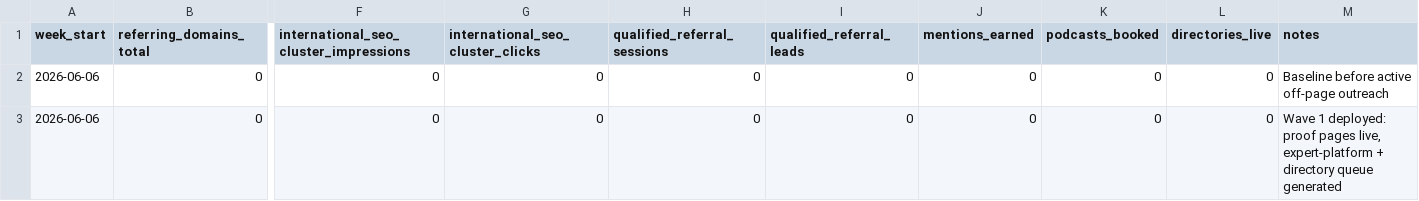
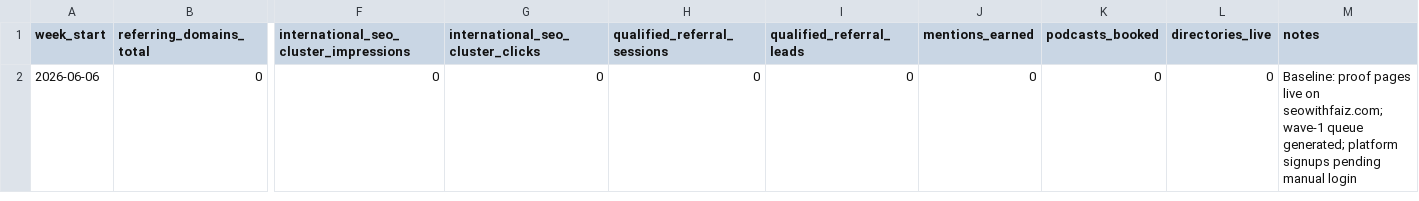
Before and after one commit to FNGK/Mohd-Faizuddin-Ahmed, a CSV file: measurement/off-page-authority-tracker.csv, drawn as a sheet; only a part is shown, gaps mark what is left out; removed rows and columns are numbered as before the commit, all else as after; rows hold the shown columns only; the diff names each change by its address in the sheet, - before the commit and + after, or states it on an @@ line.

```diff
--- a/measurement/off-page-authority-tracker.csv
+++ b/measurement/off-page-authority-tracker.csv
-row 2: 2026-06-06 | 0 | 0 | 0 | 0 | 0 | 0 | 0 | 0 | Baseline before active off-page outreach
-M2 (notes): Wave 1 deployed: proof pages live, expert-platform + directory queue generated
+M2 (notes): Baseline: proof pages live on seowithfaiz.com; wave-1 queue generated; platform signups pending manual login
```
Also changed, not shown: outreach/output/wave-1/wave-1-queue.csv, 7 other files.
